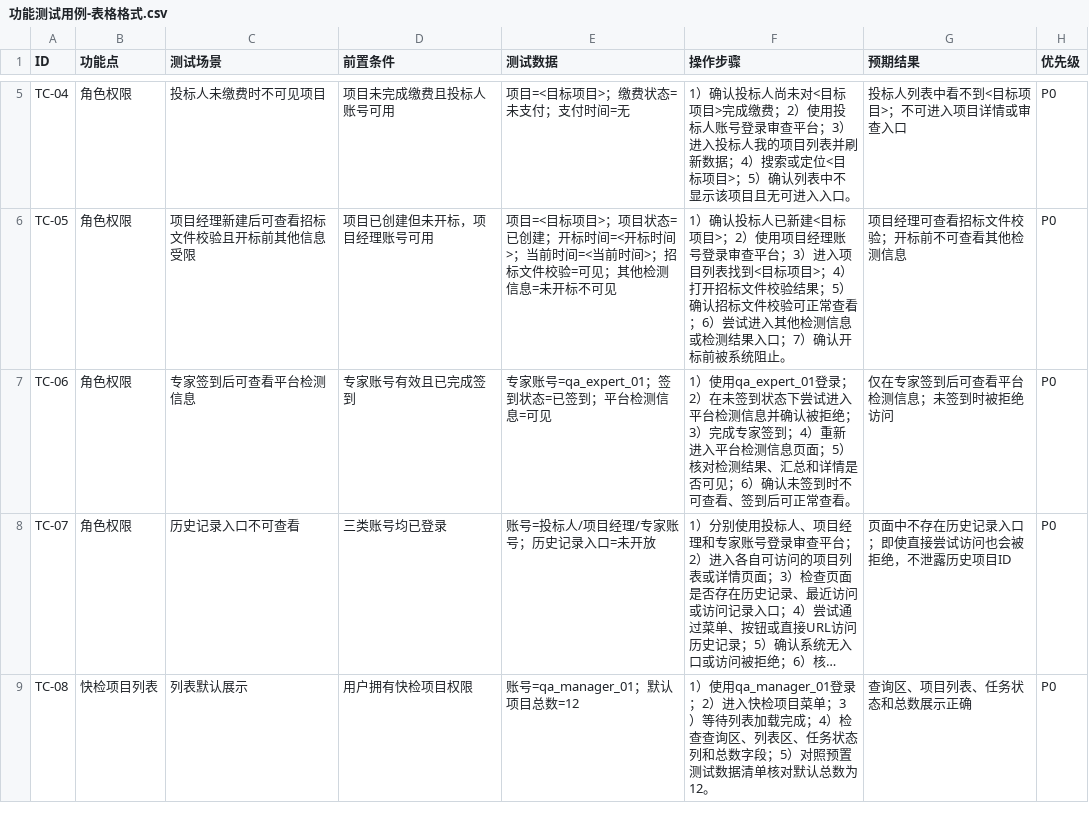
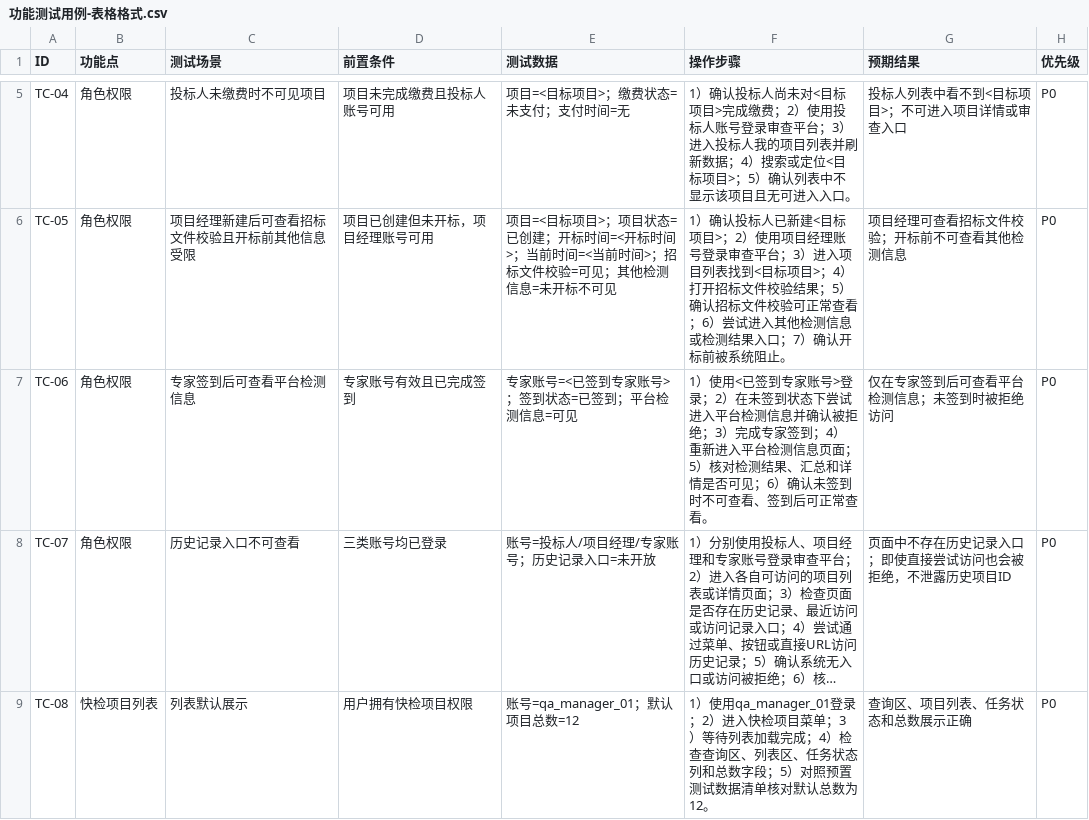
Before and after one commit to francesyu0926-spec/test, a CSV file: 功能测试用例-表格格式.csv, drawn as a sheet; only a part is shown, gaps mark what is left out; long unchanged cells end in …; the diff names each change by its address in the sheet, - before the commit and + after, or states it on an @@ line.

```diff
--- a/功能测试用例-表格格式.csv
+++ b/功能测试用例-表格格式.csv
-E7 (测试数据): 专家账号=qa_expert_01；签到状态=已签到；平台检测信息=可见
+E7 (测试数据): 专家账号=<已签到专家账号>；签到状态=已签到；平台检测信息=可见
-F7 (操作步骤): 1）使用qa_expert_01登录；2…
+F7 (操作步骤): 1）使用<已签到专家账号>登录；2…
```
Also changed, not shown: 1 other file.
